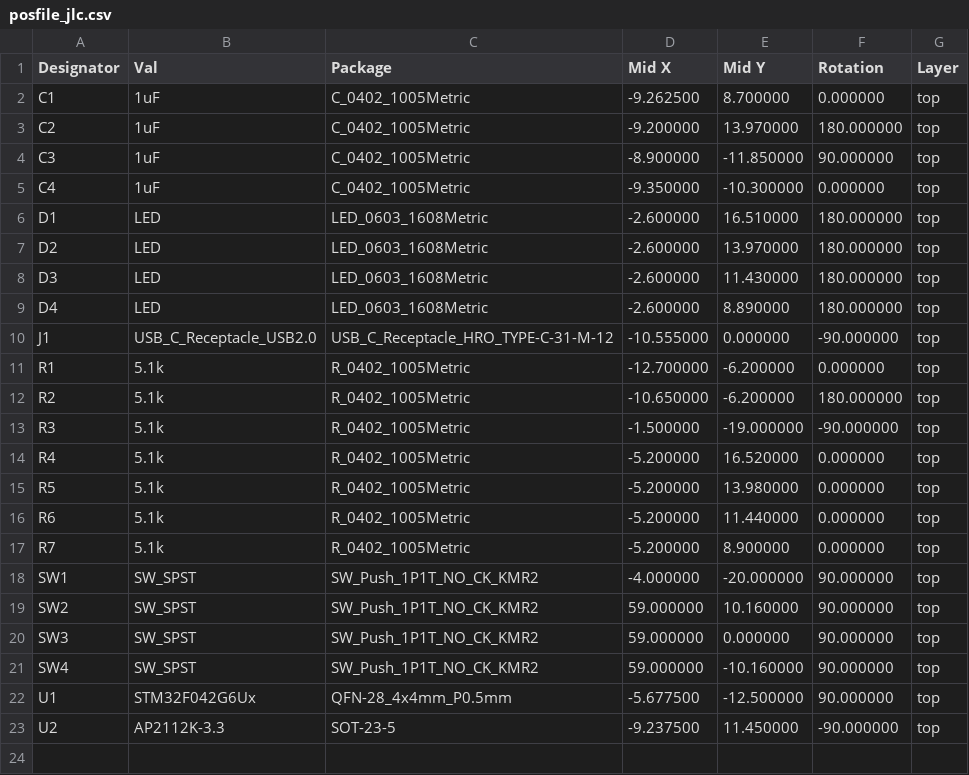
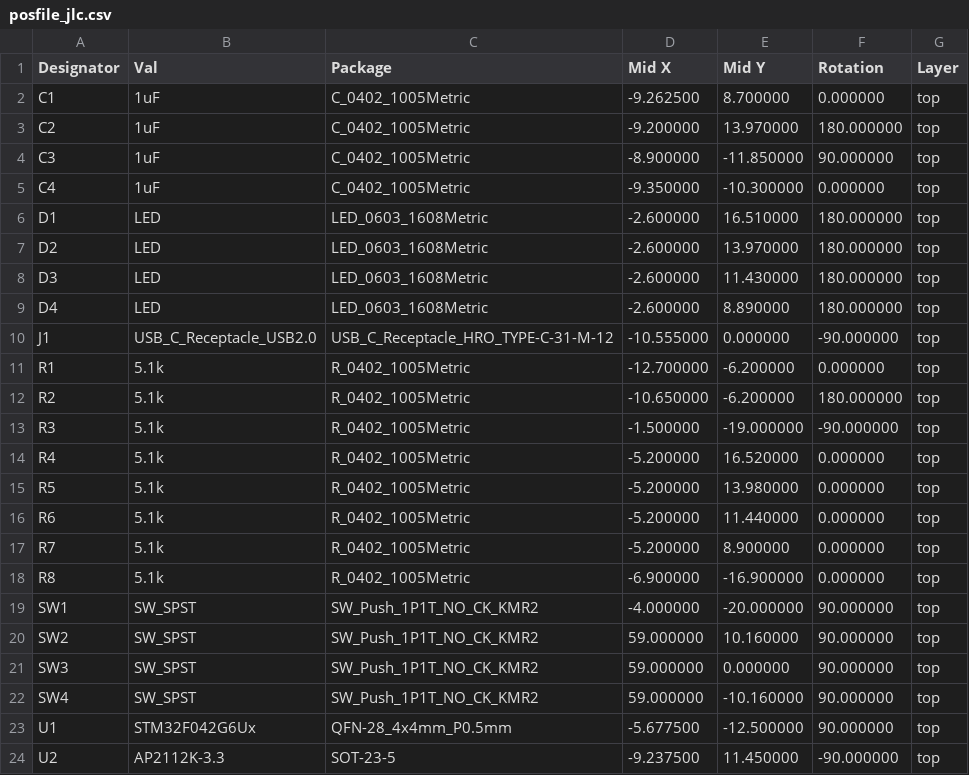
Before and after one commit to brainsmoke/usb_proto, a CSV file: build/usbserial/posfile_jlc.csv, drawn as a sheet; the diff names each change by its address in the sheet, - before the commit and + after, or states it on an @@ line.

```diff
--- a/build/usbserial/posfile_jlc.csv
+++ b/build/usbserial/posfile_jlc.csv
+row 18: R8 | 5.1k | R_0402_1005Metric | -6.900000 | -16.900000 | 0.000000 | top
```
Also changed, not shown: build/usbserial/bomfile_jlc.csv, 3 other files.
